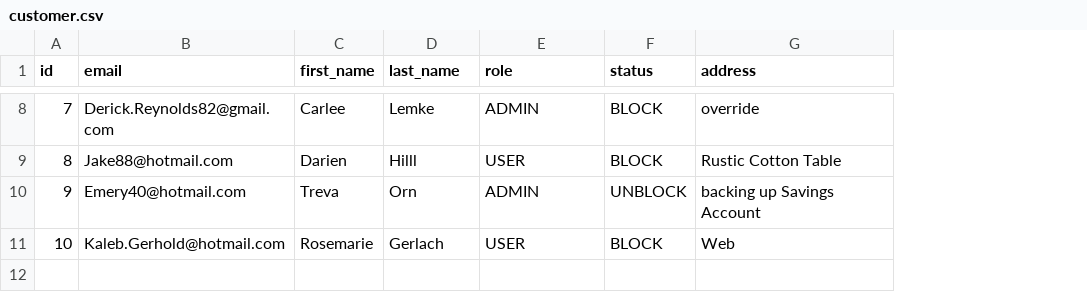
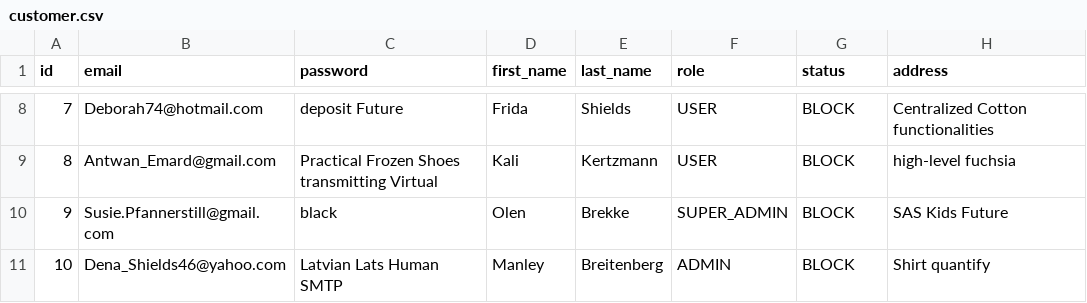
Before and after one commit to rlnbpr/egs_shopping, a CSV file: src/main/resources/config/liquibase/fake-data/customer.csv, drawn as a sheet; only a part is shown, gaps mark what is left out; addresses are those after the commit; the diff covers the shown part only; the diff names each change by its address in the sheet, - before the commit and + after, or states it on an @@ line.

Commit message:
Adding password field to customer because for now, can not use keycloak

```diff
--- a/src/main/resources/config/liquibase/fake-data/customer.csv
+++ b/src/main/resources/config/liquibase/fake-data/customer.csv
+column C (password), rows 8-11: deposit Future | Practical Frozen Shoes transmitting Virtual | black | Latvian Lats Human SMTP
-B8 (email): Derick.Reynolds82@gmail.com
+B8 (email): Deborah74@hotmail.com
-D8 (first_name): Carlee
+D8 (first_name): Frida
-E8 (last_name): Lemke
+E8 (last_name): Shields
-F8 (role): ADMIN
+F8 (role): USER
-H8 (address): override
+H8 (address): Centralized Cotton functionalities
-B9 (email): Jake88@hotmail.com
+B9 (email): Antwan_Emard@gmail.com
-D9 (first_name): Darien
+D9 (first_name): Kali
-E9 (last_name): Hilll
+E9 (last_name): Kertzmann
-H9 (address): Rustic Cotton Table
+H9 (address): high-level fuchsia
-B10 (email): Emery40@hotmail.com
+B10 (email): Susie.Pfannerstill@gmail.com
-D10 (first_name): Treva
+D10 (first_name): Olen
-E10 (last_name): Orn
+E10 (last_name): Brekke
-F10 (role): ADMIN
+F10 (role): SUPER_ADMIN
-G10 (status): UNBLOCK
+G10 (status): BLOCK
-H10 (address): backing up Savings Account
+H10 (address): SAS Kids Future
-B11 (email): Kaleb.Gerhold@hotmail.com
+B11 (email): Dena_Shields46@yahoo.com
-D11 (first_name): Rosemarie
+D11 (first_name): Manley
-E11 (last_name): Gerlach
+E11 (last_name): Breitenberg
-F11 (role): USER
+F11 (role): ADMIN
-H11 (address): Web
+H11 (address): Shirt quantify
```
Also changed, not shown: 31 edited cells elsewhere in this file, 9 other files.
